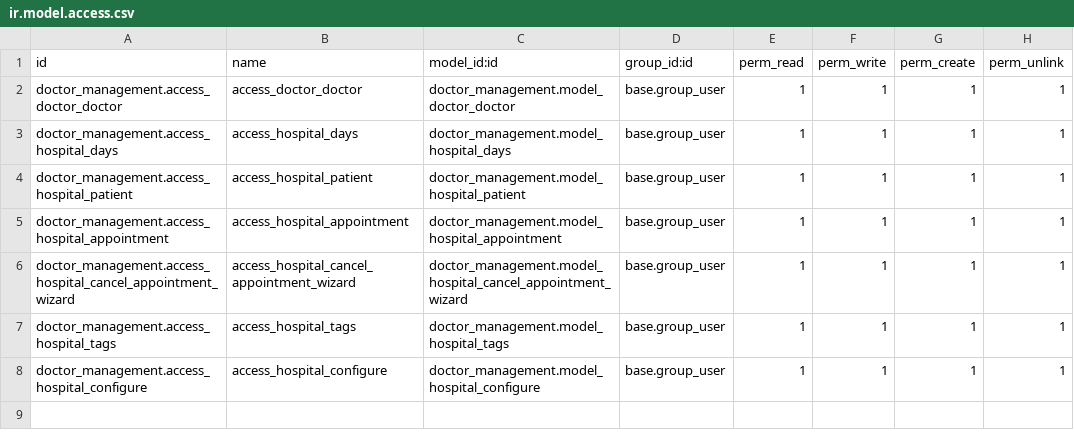
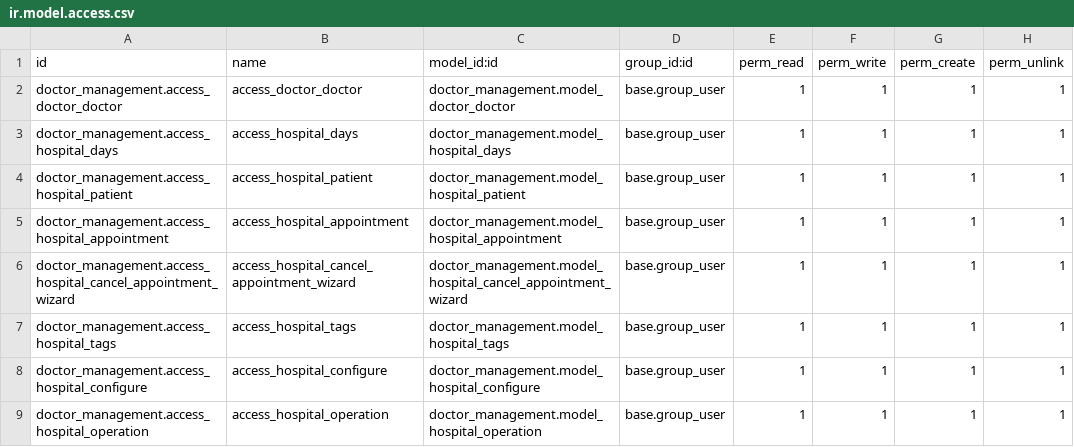
Before and after one commit to selim-reza007/odoo_17_home, a CSV file: doctor_management/security/ir.model.access.csv, drawn as a sheet.

Commit message:
Add form,tree,action views and menu for operation model

```diff
--- a/doctor_management/security/ir.model.access.csv
+++ b/doctor_management/security/ir.model.access.csv
@@ -8 +8,2 @@ doctor_management.access_hospital_tags,access_hospital_tags,doctor_management.mo
 doctor_management.access_hospital_configure,access_hospital_configure,doctor_management.model_hospital_configure,base.group_user,1,1,1,1
+doctor_management.access_hospital_operation,access_hospital_operation,doctor_management.model_hospital_operation,base.group_user,1,1,1,1
```
Also changed, not shown: 2 other files.
